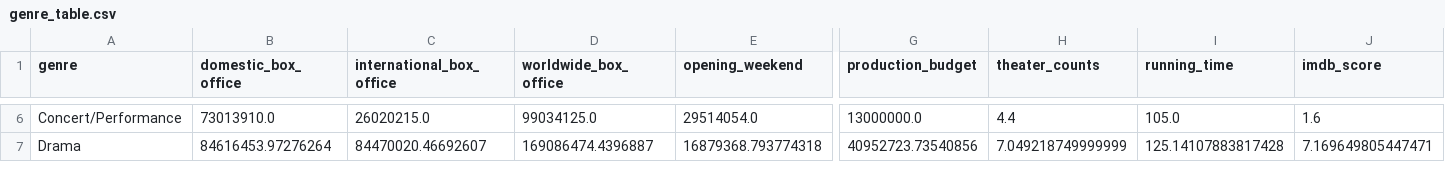
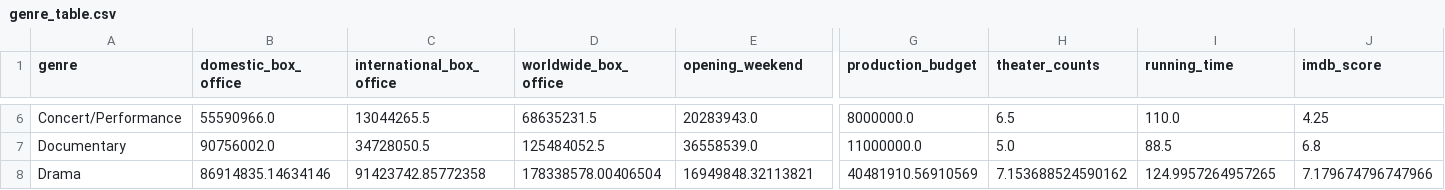
Before and after one commit to armaandave/BracketBox, a CSV file: mdata/final_result/genre_table.csv, drawn as a sheet; only a part is shown, gaps mark what is left out; addresses are those after the commit; rows hold the shown columns only; the diff covers the shown part only; the diff names each change by its address in the sheet, - before the commit and + after, or states it on an @@ line.

```diff
--- a/mdata/final_result/genre_table.csv
+++ b/mdata/final_result/genre_table.csv
-B6 (domestic_box_office): 73013910.0
+B6 (domestic_box_office): 55590966.0
-C6 (international_box_office): 26020215.0
+C6 (international_box_office): 13044265.5
-D6 (worldwide_box_office): 99034125.0
+D6 (worldwide_box_office): 68635231.5
-E6 (opening_weekend): 29514054.0
+E6 (opening_weekend): 20283943.0
-G6 (production_budget): 13000000.0
+G6 (production_budget): 8000000.0
-H6 (theater_counts): 4.4
+H6 (theater_counts): 6.5
-I6 (running_time): 105.0
+I6 (running_time): 110.0
-J6 (imdb_score): 1.6
+J6 (imdb_score): 4.25
+row 7: Documentary | 90756002.0 | 34728050.5 | 125484052.5 | 36558539.0 | 11000000.0 | 5.0 | 88.5 | 6.8
-B8 (domestic_box_office): 84616453.97276264
+B8 (domestic_box_office): 86914835.14634146
-C8 (international_box_office): 84470020.46692607
+C8 (international_box_office): 91423742.85772358
-D8 (worldwide_box_office): 169086474.4396887
+D8 (worldwide_box_office): 178338578.00406504
-E8 (opening_weekend): 16879368.793774318
+E8 (opening_weekend): 16949848.32113821
-G8 (production_budget): 40952723.73540856
+G8 (production_budget): 40481910.56910569
-H8 (theater_counts): 7.049218749999999
+H8 (theater_counts): 7.153688524590162
-I8 (running_time): 125.14107883817428
+I8 (running_time): 124.9957264957265
-J8 (imdb_score): 7.169649805447471
+J8 (imdb_score): 7.179674796747966
```
Also changed, not shown: 132 edited cells elsewhere in this file, mdata/final_result/trending/popular_movies.csv, mdata/thenum/top_level_movies.csv, 56 other files.
